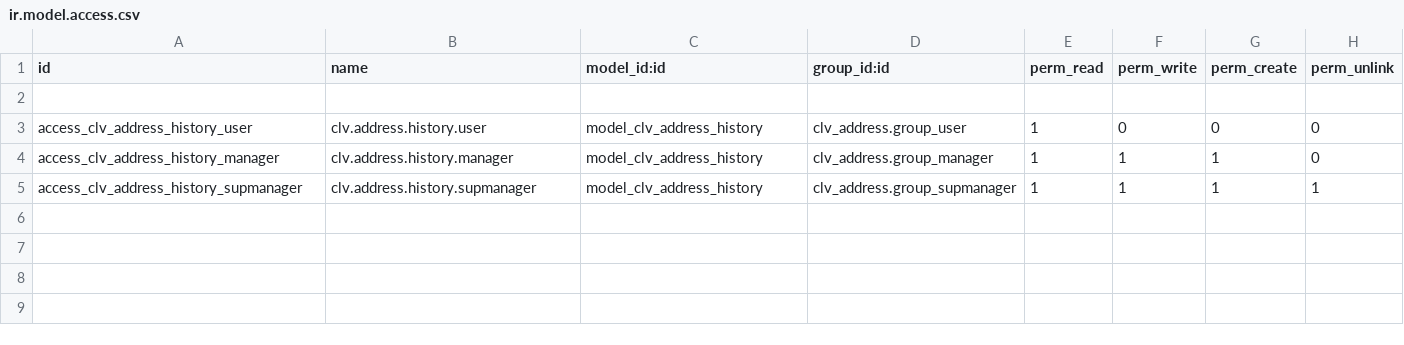
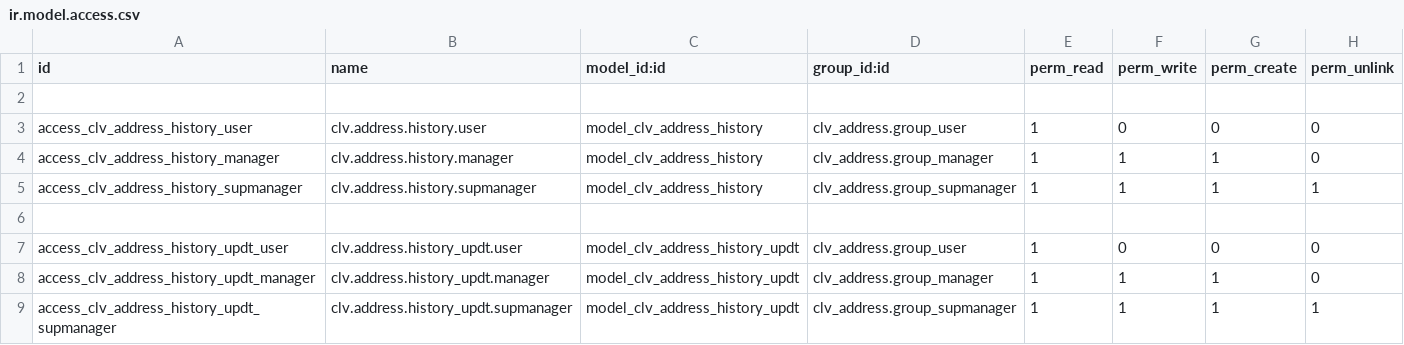
Before and after one commit to CLVsol/clvsol_odoo_addons, a CSV file: clv_address_history/security/ir.model.access.csv, drawn as a sheet.

Commit message:
[IMP] clv_address_history (ADD wizard/address_history_updt)

```diff
--- a/clv_address_history/security/ir.model.access.csv
+++ b/clv_address_history/security/ir.model.access.csv
@@ -5 +5,5 @@ access_clv_address_history_manager,clv.address.history.manager,model_clv_address
 access_clv_address_history_supmanager,clv.address.history.supmanager,model_clv_address_history,clv_address.group_supmanager,1,1,1,1
+
+access_clv_address_history_updt_user,clv.address.history_updt.user,model_clv_address_history_updt,clv_address.group_user,1,0,0,0
+access_clv_address_history_updt_manager,clv.address.history_updt.manager,model_clv_address_history_updt,clv_address.group_manager,1,1,1,0
+access_clv_address_history_updt_supmanager,clv.address.history_updt.supmanager,model_clv_address_history_updt,clv_address.group_supmanager,1,1,1,1
```
Also changed, not shown: 4 other files.
